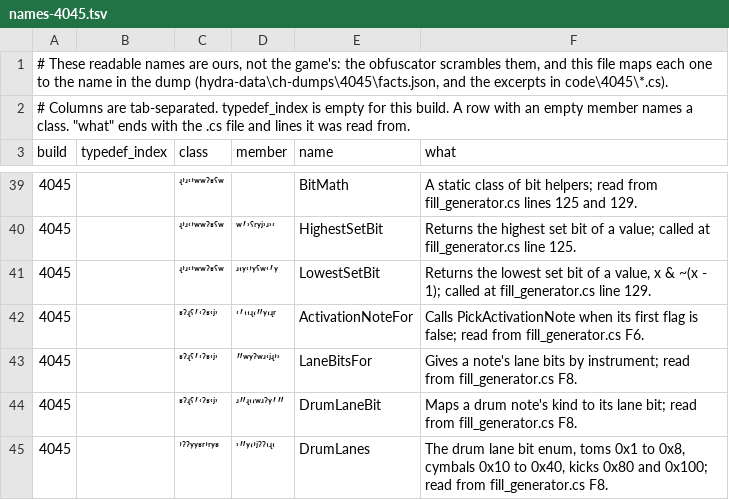
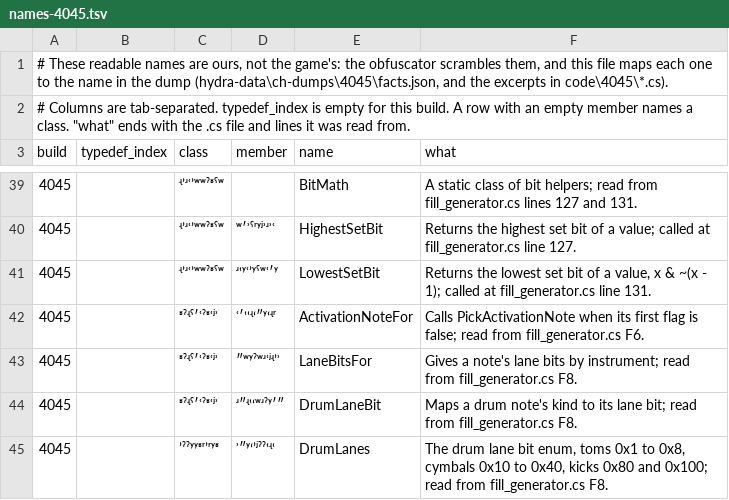
Before and after one commit to splax77/hydra-deluxe, a TSV file: docs/clone-hero/code/names-4045.tsv, drawn as a sheet; only a part is shown, gaps mark what is left out; the diff covers the shown part only.

```diff
--- a/docs/clone-hero/code/names-4045.tsv
+++ b/docs/clone-hero/code/names-4045.tsv
@@ -39,4 +39,4 @@ build	typedef_index	class	member	name	what
-4045		ʵʼʴʿʼʷʷˀʶˁʷ		BitMath	A static class of bit helpers; read from fill_generator.cs lines 125 and 129.
-4045		ʵʼʴʿʼʷʷˀʶˁʷ	ʷʹʾˁʳʸʲʾʴʾʿ	HighestSetBit	Returns the highest set bit of a value; called at fill_generator.cs line 125.
-4045		ʵʼʴʿʼʷʷˀʶˁʷ	ʴʽʸʿʼʸˁʷʿʹʸ	LowestSetBit	Returns the lowest set bit of a value, x & ~(x - 1); called at fill_generator.cs line 129.
+4045		ʵʼʴʿʼʷʷˀʶˁʷ		BitMath	A static class of bit helpers; read from fill_generator.cs lines 127 and 131.
+4045		ʵʼʴʿʼʷʷˀʶˁʷ	ʷʹʾˁʳʸʲʾʴʾʿ	HighestSetBit	Returns the highest set bit of a value; called at fill_generator.cs line 127.
+4045		ʵʼʴʿʼʷʷˀʶˁʷ	ʴʽʸʿʼʸˁʷʿʹʸ	LowestSetBit	Returns the lowest set bit of a value, x & ~(x - 1); called at fill_generator.cs line 131.
 4045		ʶˀʵˁʹʿˀʶʿʲʾ	ʿʹʽʽʵʻʺʸʻʵʳ	ActivationNoteFor	Calls PickActivationNote when its first flag is false; read from fill_generator.cs F6.
```
Also changed, not shown: 25 edited cells elsewhere in this file, 7 other files.
